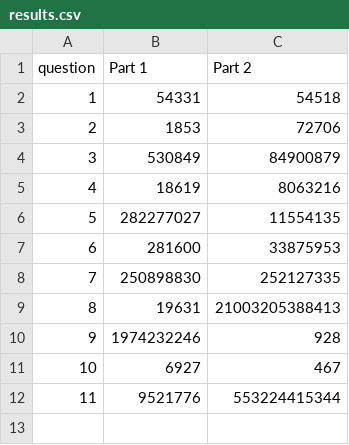
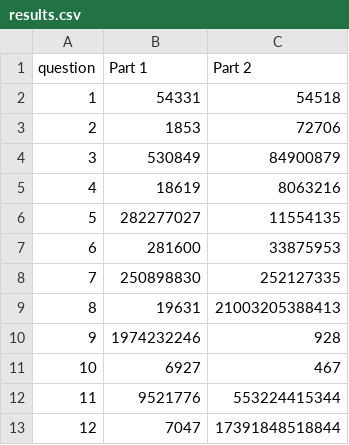
Before and after one commit to vedic-partap/advent_of_code_2023, a CSV file: results.csv, drawn as a sheet.

```diff
--- a/results.csv
+++ b/results.csv
@@ -12 +12,2 @@ question, Part 1, Part 2
 11, 9521776, 553224415344
+12, 7047, 17391848518844
```
Also changed, not shown: 2 other files.
